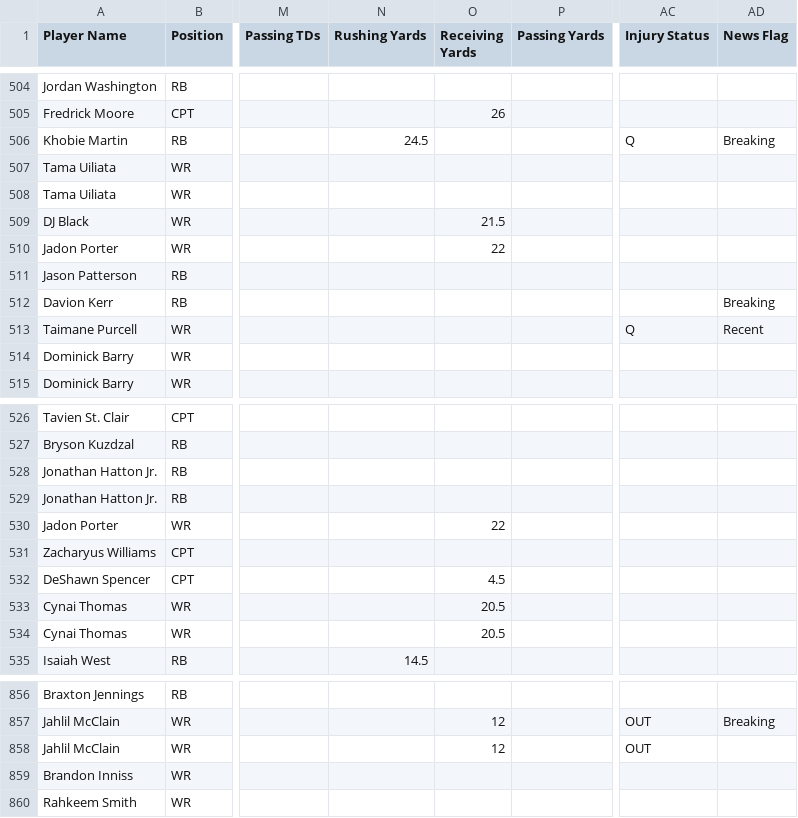
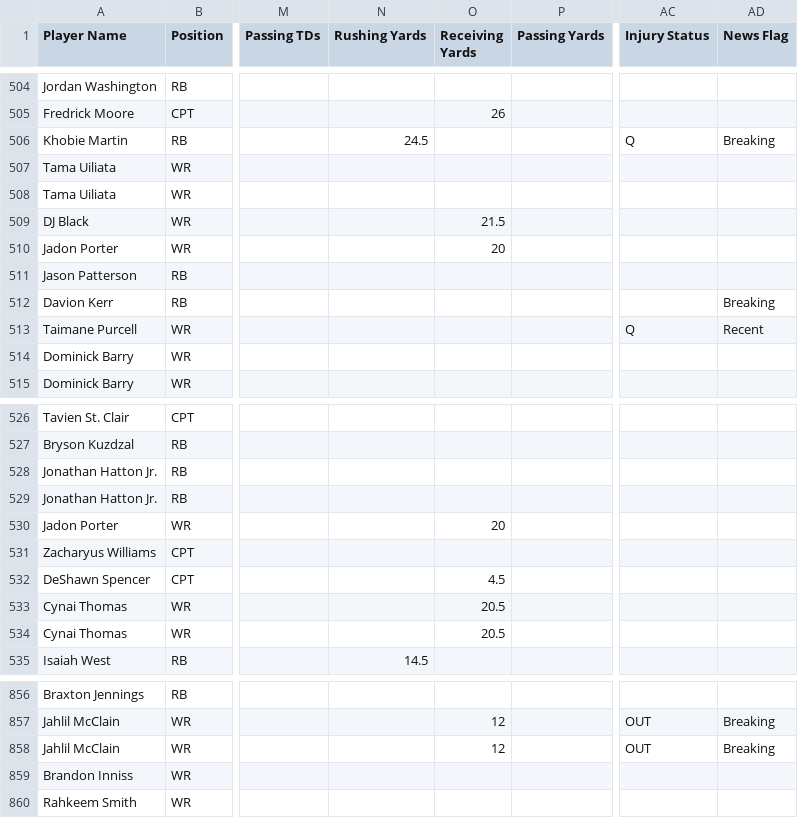
Before and after one commit to 925Sports/cfb-dfs-data, a CSV file: players.csv, drawn as a sheet; only a part is shown, gaps mark what is left out; the diff covers the shown part only; the diff names each change by its address in the sheet, - before the commit and + after, or states it on an @@ line.

```diff
--- a/players.csv
+++ b/players.csv
-O510 (Receiving Yards): 22
+O510 (Receiving Yards): 20
-O530 (Receiving Yards): 22
+O530 (Receiving Yards): 20
-AD858 (News Flag): (empty)
+AD858 (News Flag): Breaking
```
Also changed, not shown: 4 added rows, 4 removed rows and 4 edited cells elsewhere in this file, 1 other file.
